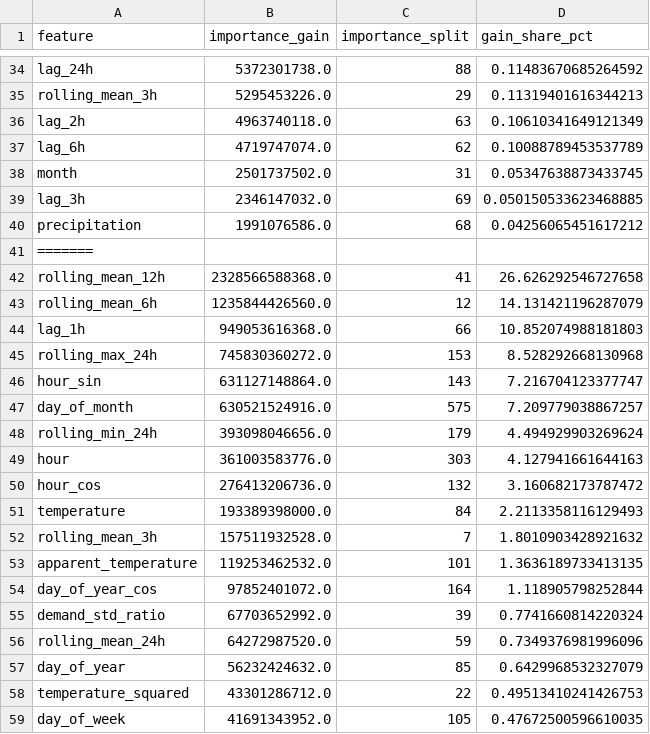
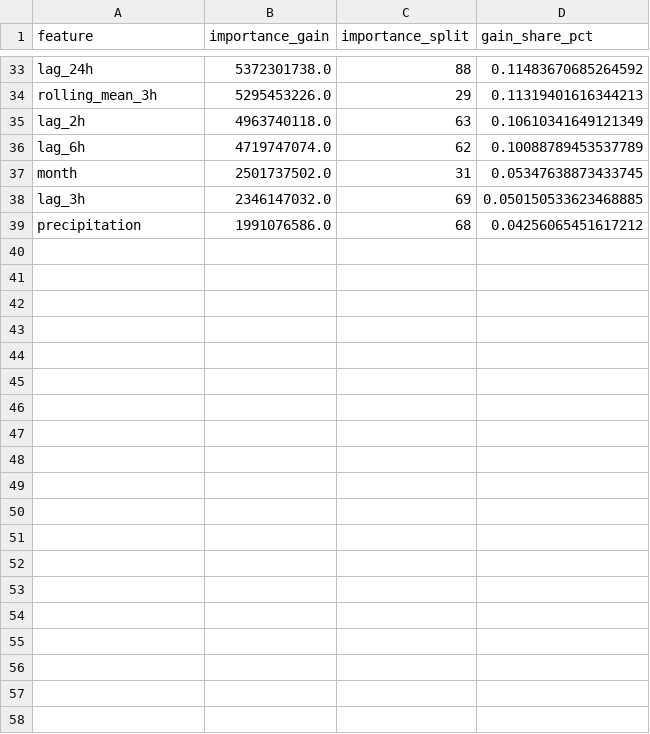
Before and after one commit to dhananjay-2700/origin_ByteHounds, a CSV file: ml/artifacts/metrics/feature_importance.csv, drawn as a sheet; only a part is shown, gaps mark what is left out; the diff covers the shown part only.

```diff
--- a/ml/artifacts/metrics/feature_importance.csv
+++ b/ml/artifacts/metrics/feature_importance.csv
@@ -40,20 +39 @@ lag_3h,2346147032.0,69,0.050150533623468885
 precipitation,1991076586.0,68,0.04256065451617212
-=======
-rolling_mean_12h,2328566588368.0,41,26.626292546727658
-rolling_mean_6h,1235844426560.0,12,14.131421196287079
-lag_1h,949053616368.0,66,10.852074988181803
-rolling_max_24h,745830360272.0,153,8.528292668130968
-hour_sin,631127148864.0,143,7.216704123377747
-day_of_month,630521524916.0,575,7.209779038867257
-rolling_min_24h,393098046656.0,179,4.494929903269624
-hour,361003583776.0,303,4.127941661644163
-hour_cos,276413206736.0,132,3.160682173787472
-temperature,193389398000.0,84,2.2113358116129493
-rolling_mean_3h,157511932528.0,7,1.8010903428921632
-apparent_temperature,119253462532.0,101,1.3636189733413135
-day_of_year_cos,97852401072.0,164,1.118905798252844
-demand_std_ratio,67703652992.0,39,0.7741660814220324
-rolling_mean_24h,64272987520.0,59,0.7349376981996096
-day_of_year,56232424632.0,85,0.6429968532327079
-temperature_squared,43301286712.0,22,0.49513410241426753
-day_of_week,41691343952.0,105,0.47672500596610035
```
Also changed, not shown: 28 removed rows elsewhere in this file, ml/artifacts/metrics/metrics_overall.csv, 21 other files.
